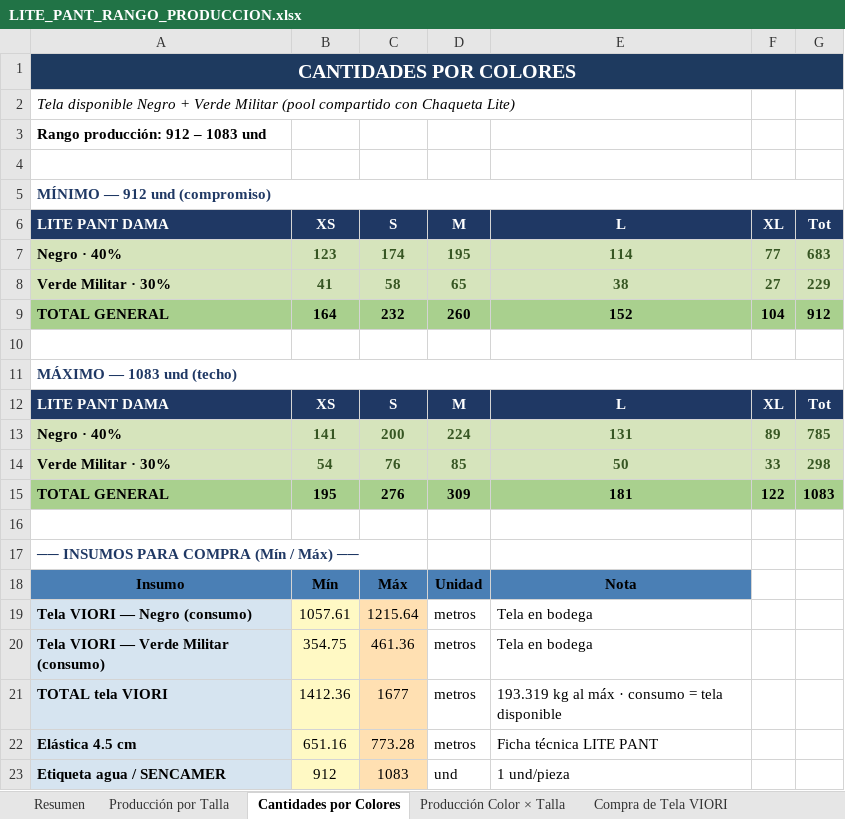
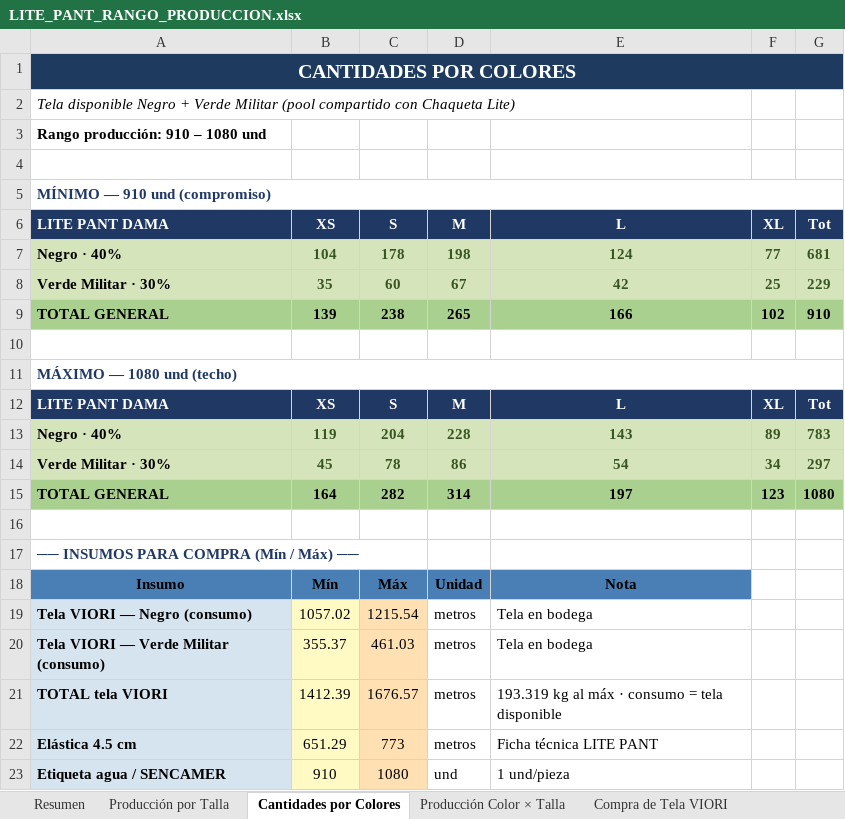
Before and after one commit to scm-svg/Data-Analyst, an Excel workbook: LITE_PANT_RANGO_PRODUCCION.xlsx, sheet Cantidades por Colores, drawn as a sheet; values as stored, in another font and other column widths than the file's, no borders; removed rows and columns are numbered as before the commit, all else as after; the diff names each change by its address in the sheet, - before the commit and + after, or states it on an @@ line.

```diff
--- a/LITE_PANT_RANGO_PRODUCCION.xlsx (sheet Cantidades por Colores)
+++ b/LITE_PANT_RANGO_PRODUCCION.xlsx (sheet Cantidades por Colores)
-A3 (LITE PANT DAMA): Rango producción: 912 – 1083 und
+A3 (LITE PANT DAMA): Rango producción: 910 – 1080 und
-A5 (LITE PANT DAMA): MÍNIMO — 912 und (compromiso)
+A5 (LITE PANT DAMA): MÍNIMO — 910 und (compromiso)
-row 7: Negro · 40% | 123 | 174 | 195 | 114 | 77 | 683
-row 8: Verde Militar · 30% | 41 | 58 | 65 | 38 | 27 | 229
-row 9: TOTAL GENERAL | 164 | 232 | 260 | 152 | 104 | 912
+row 7: Negro · 40% | 104 | 178 | 198 | 124 | 77 | 681
+row 8: Verde Militar · 30% | 35 | 60 | 67 | 42 | 25 | 229
+row 9: TOTAL GENERAL | 139 | 238 | 265 | 166 | 102 | 910
-A11 (LITE PANT DAMA): MÁXIMO — 1083 und (techo)
+A11 (LITE PANT DAMA): MÁXIMO — 1080 und (techo)
-row 13: Negro · 40% | 141 | 200 | 224 | 131 | 89 | 785
-row 14: Verde Militar · 30% | 54 | 76 | 85 | 50 | 33 | 298
-row 15: TOTAL GENERAL | 195 | 276 | 309 | 181 | 122 | 1083
+row 13: Negro · 40% | 119 | 204 | 228 | 143 | 89 | 783
+row 14: Verde Militar · 30% | 45 | 78 | 86 | 54 | 34 | 297
+row 15: TOTAL GENERAL | 164 | 282 | 314 | 197 | 123 | 1080
-B19 (XS): 1057.61
+B19 (XS): 1057.02
-C19 (S): 1215.64
+C19 (S): 1215.54
-B20 (XS): 354.75
+B20 (XS): 355.37
-C20 (S): 461.36
+C20 (S): 461.03
-B21 (XS): 1412.36
+B21 (XS): 1412.39
-C21 (S): 1677
+C21 (S): 1676.57
-B22 (XS): 651.16
+B22 (XS): 651.29
-C22 (S): 773.28
+C22 (S): 773
-B23 (XS): 912
+B23 (XS): 910
-C23 (S): 1083
+C23 (S): 1080
```
Also changed, not shown: sheet Compra de Tela VIORI, sheet Distribución por Tienda, sheet Producción Color × Talla, sheet Resumen, sheet Producción por Talla, sheet Insumos, 1 more sheet, 2 other files.
